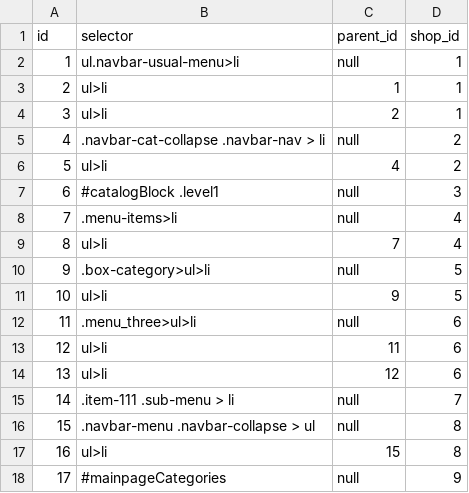
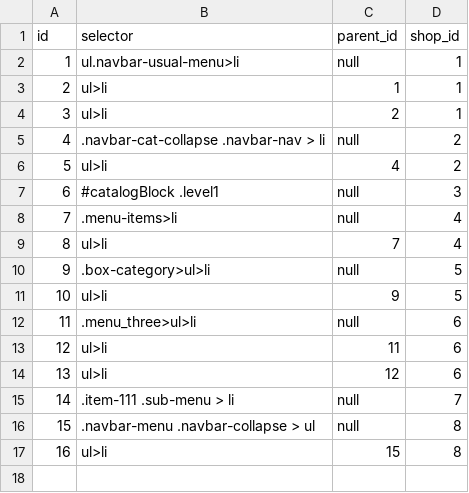
Before and after one commit to Topolev/sitnitsa-bigcity-parcer, a CSV file: src/main/resources/config/liquibase/ruleExtractCategories.csv, drawn as a sheet; the diff names each change by its address in the sheet, - before the commit and + after, or states it on an @@ line.

```diff
--- a/src/main/resources/config/liquibase/ruleExtractCategories.csv
+++ b/src/main/resources/config/liquibase/ruleExtractCategories.csv
-row 18: 17 | #mainpageCategories | null | 9
```
Also changed, not shown: src/main/resources/config/liquibase/rulesExtractProduct.csv, src/main/resources/config/liquibase/shops.csv, 19 other files.
